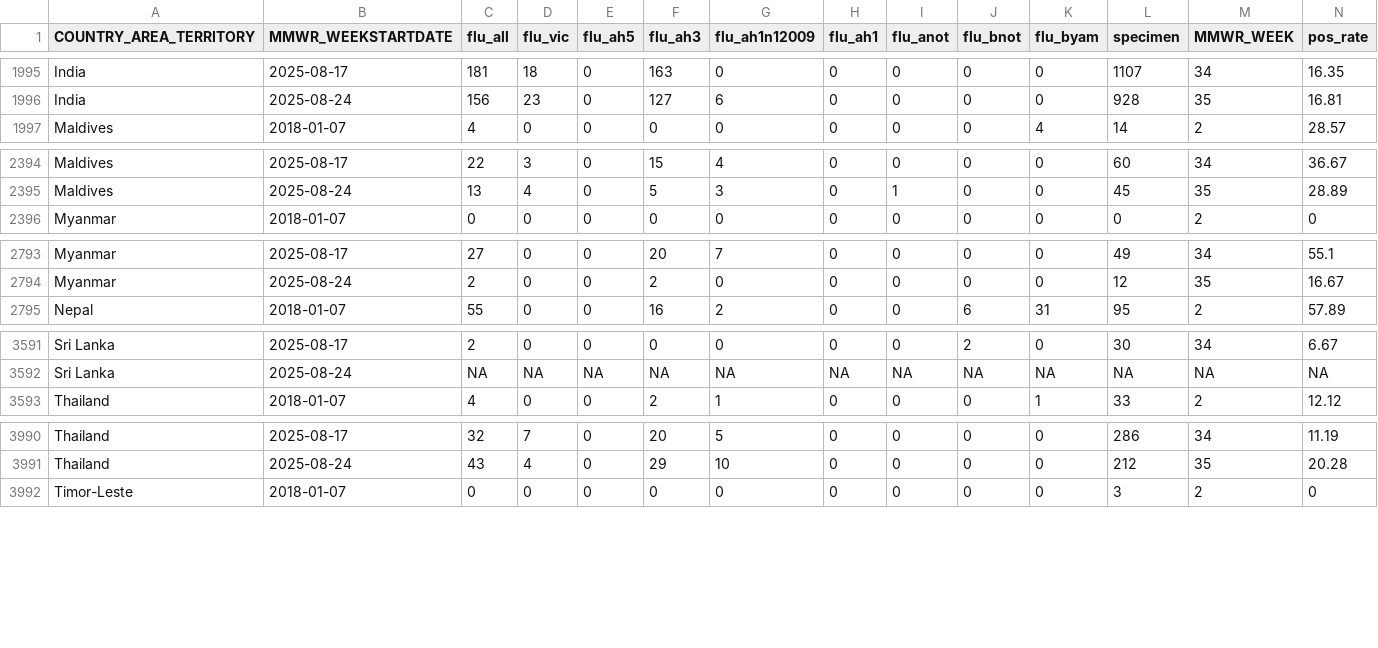
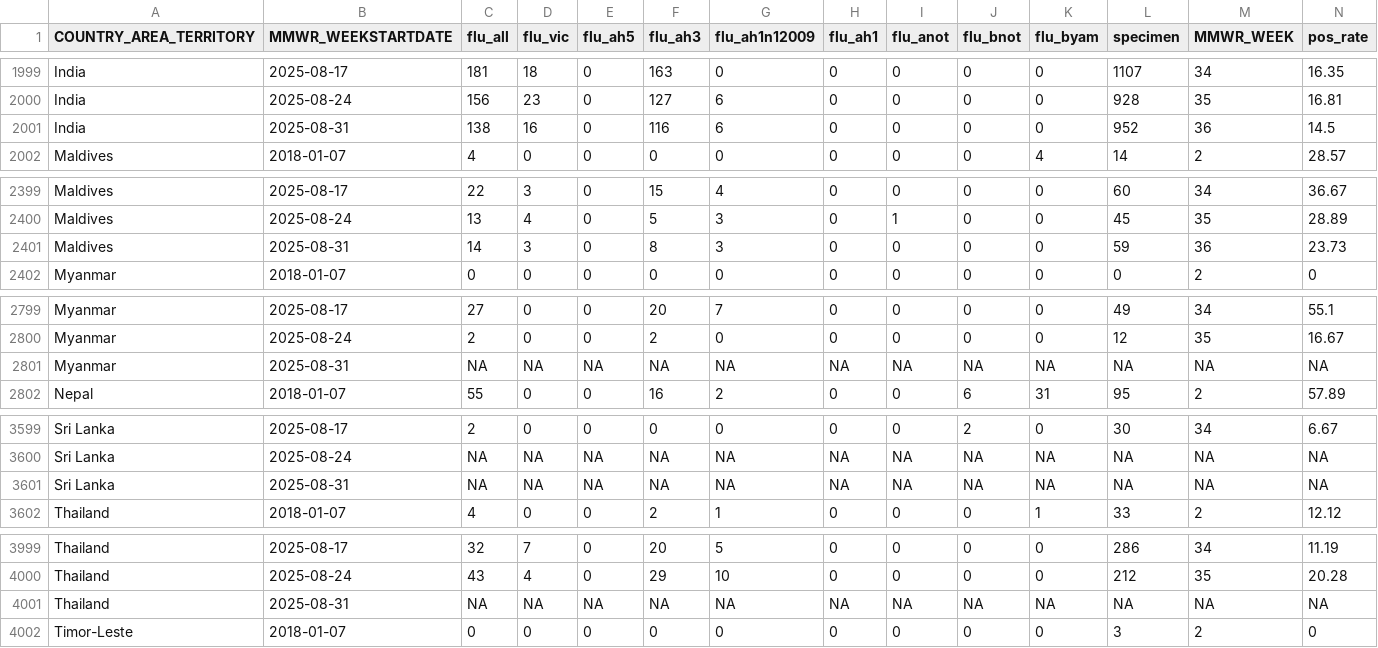
Before and after one commit to Dhihram/WHO_SEAR, a CSV file: Dat/flu_dat_full.csv, drawn as a sheet; only a part is shown, gaps mark what is left out; the diff covers the shown part only; the diff names each change by its address in the sheet, - before the commit and + after, or states it on an @@ line.

```diff
--- a/Dat/flu_dat_full.csv
+++ b/Dat/flu_dat_full.csv
+row 2001: India | 2025-08-31 | 138 | 16 | 0 | 116 | 6 | 0 | 0 | 0 | 0 | 952 | 36 | 14.5
+row 2401: Maldives | 2025-08-31 | 14 | 3 | 0 | 8 | 3 | 0 | 0 | 0 | 0 | 59 | 36 | 23.73
+row 2801: Myanmar | 2025-08-31 | NA | NA | NA | NA | NA | NA | NA | NA | NA | NA | NA | NA
+row 3601: Sri Lanka | 2025-08-31 | NA | NA | NA | NA | NA | NA | NA | NA | NA | NA | NA | NA
+row 4001: Thailand | 2025-08-31 | NA | NA | NA | NA | NA | NA | NA | NA | NA | NA | NA | NA
```
Also changed, not shown: 6 added rows and 26 edited cells elsewhere in this file, 1 other file.
